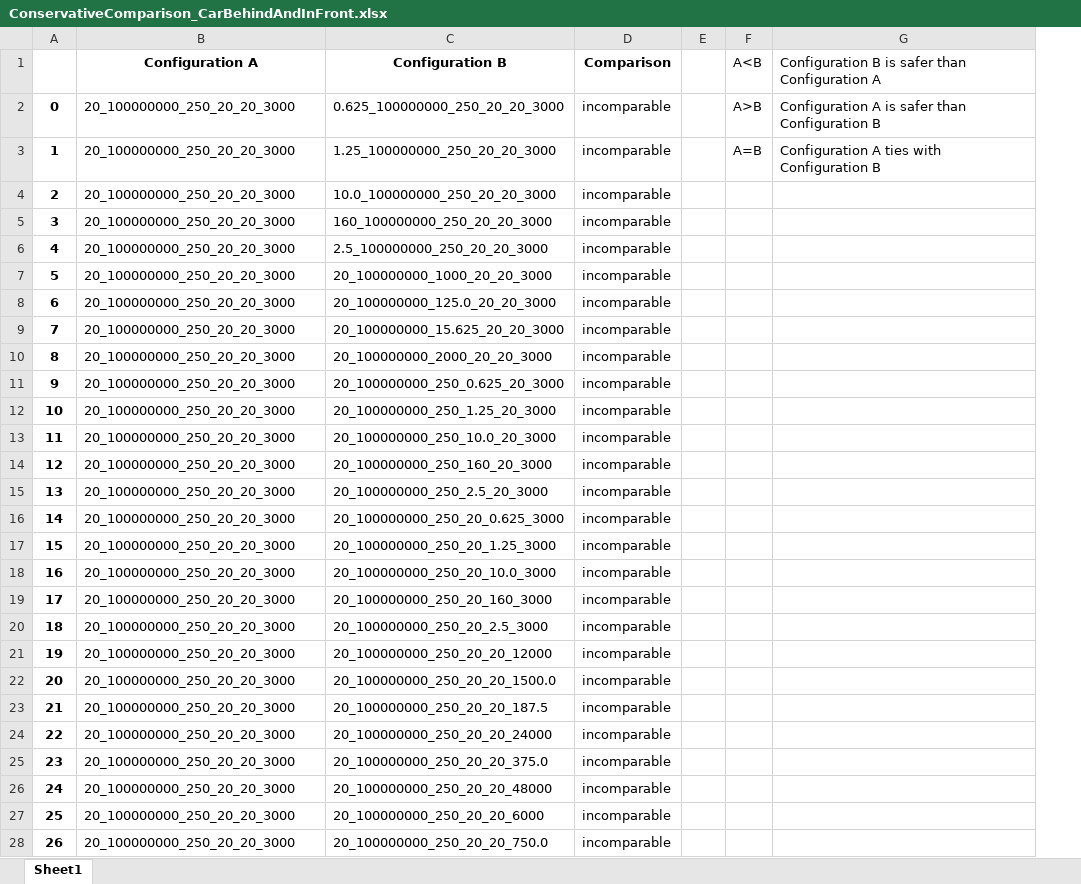
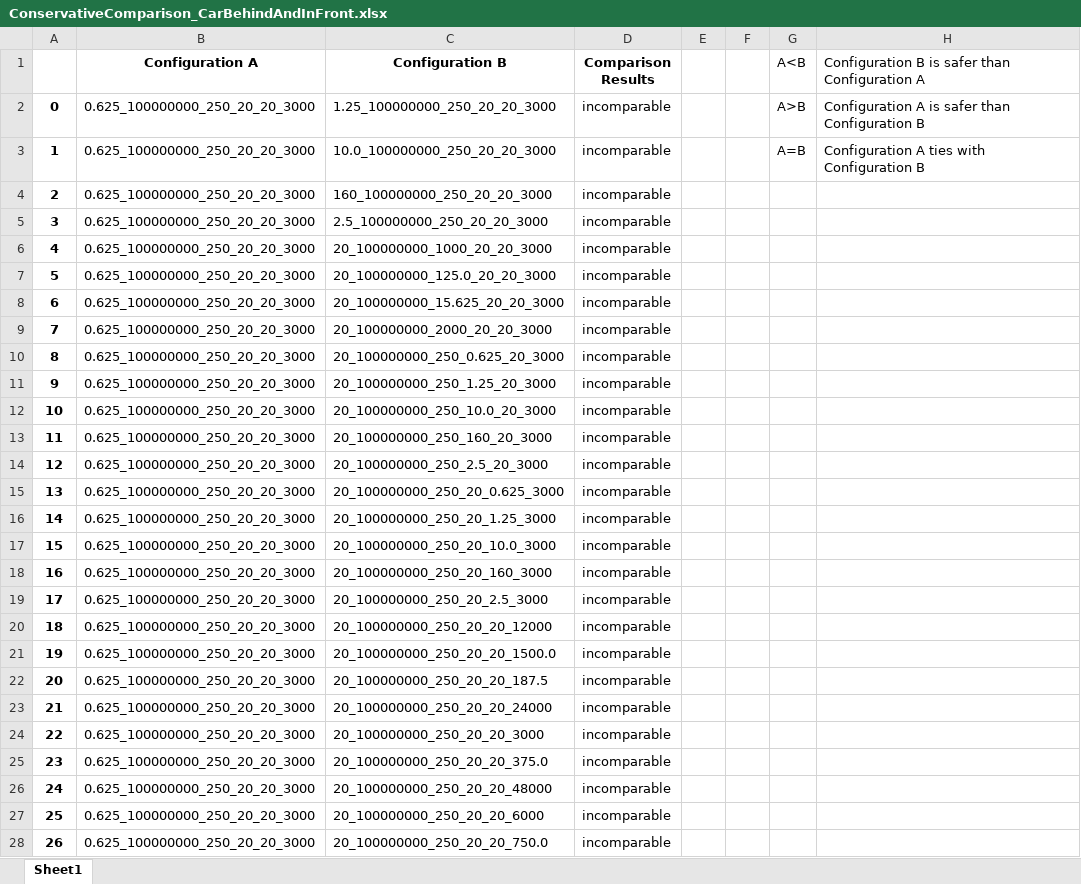
Before and after one commit to YixingLuo/HSA, an Excel workbook: Results_ConservativeComparison/ConservativeComparison_CarBehindAndInFront.xlsx, sheet Sheet1, drawn as a sheet; only a part is shown; values as stored, in another font and other column widths than the file's, no borders; the diff covers the shown part only; the diff names each change by its address in the sheet, - before the commit and + after, or states it on an @@ line.

```diff
--- a/Results_ConservativeComparison/ConservativeComparison_CarBehindAndInFront.xlsx (sheet Sheet1)
+++ b/Results_ConservativeComparison/ConservativeComparison_CarBehindAndInFront.xlsx (sheet Sheet1)
+column F, empty
-D1: Comparison
+D1: Comparison Results
-B2:B28 (Configuration A): 20_100000000_250_20_20_3000
+B2:B28 (Configuration A): 0.625_100000000_250_20_20_3000
-C2 (Configuration B): 0.625_100000000_250_20_20_3000
+C2 (Configuration B): 1.25_100000000_250_20_20_3000
-C3 (Configuration B): 1.25_100000000_250_20_20_3000
+C3 (Configuration B): 10.0_100000000_250_20_20_3000
-C4 (Configuration B): 10.0_100000000_250_20_20_3000
+C4 (Configuration B): 160_100000000_250_20_20_3000
-C5 (Configuration B): 160_100000000_250_20_20_3000
+C5 (Configuration B): 2.5_100000000_250_20_20_3000
-C6 (Configuration B): 2.5_100000000_250_20_20_3000
+C6 (Configuration B): 20_100000000_1000_20_20_3000
-C7 (Configuration B): 20_100000000_1000_20_20_3000
+C7 (Configuration B): 20_100000000_125.0_20_20_3000
-C8 (Configuration B): 20_100000000_125.0_20_20_3000
+C8 (Configuration B): 20_100000000_15.625_20_20_3000
-C9 (Configuration B): 20_100000000_15.625_20_20_3000
+C9 (Configuration B): 20_100000000_2000_20_20_3000
-C10 (Configuration B): 20_100000000_2000_20_20_3000
+C10 (Configuration B): 20_100000000_250_0.625_20_3000
-C11 (Configuration B): 20_100000000_250_0.625_20_3000
+C11 (Configuration B): 20_100000000_250_1.25_20_3000
-C12 (Configuration B): 20_100000000_250_1.25_20_3000
+C12 (Configuration B): 20_100000000_250_10.0_20_3000
-C13 (Configuration B): 20_100000000_250_10.0_20_3000
+C13 (Configuration B): 20_100000000_250_160_20_3000
-C14 (Configuration B): 20_100000000_250_160_20_3000
+C14 (Configuration B): 20_100000000_250_2.5_20_3000
-C15 (Configuration B): 20_100000000_250_2.5_20_3000
+C15 (Configuration B): 20_100000000_250_20_0.625_3000
-C16 (Configuration B): 20_100000000_250_20_0.625_3000
+C16 (Configuration B): 20_100000000_250_20_1.25_3000
-C17 (Configuration B): 20_100000000_250_20_1.25_3000
+C17 (Configuration B): 20_100000000_250_20_10.0_3000
-C18 (Configuration B): 20_100000000_250_20_10.0_3000
+C18 (Configuration B): 20_100000000_250_20_160_3000
-C19 (Configuration B): 20_100000000_250_20_160_3000
+C19 (Configuration B): 20_100000000_250_20_2.5_3000
-C20 (Configuration B): 20_100000000_250_20_2.5_3000
+C20 (Configuration B): 20_100000000_250_20_20_12000
-C21 (Configuration B): 20_100000000_250_20_20_12000
+C21 (Configuration B): 20_100000000_250_20_20_1500.0
-C22 (Configuration B): 20_100000000_250_20_20_1500.0
+C22 (Configuration B): 20_100000000_250_20_20_187.5
-C23 (Configuration B): 20_100000000_250_20_20_187.5
+C23 (Configuration B): 20_100000000_250_20_20_24000
-C24 (Configuration B): 20_100000000_250_20_20_24000
+C24 (Configuration B): 20_100000000_250_20_20_3000
```
Also changed, not shown: 1405 edited cells elsewhere in this sheet, Results_ConservativeComparison/ConservativeComparison_BlindIntersection.xlsx, Results_ConservativeComparison/ConservativeComparison_CarOppositeLane.xlsx, 10 other files.
